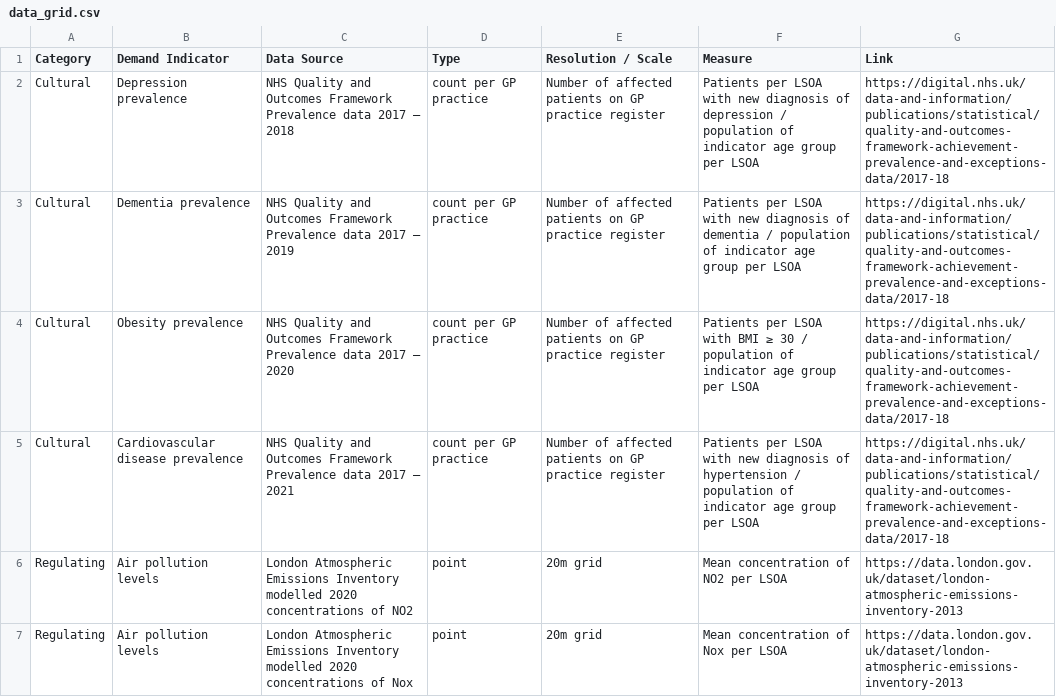
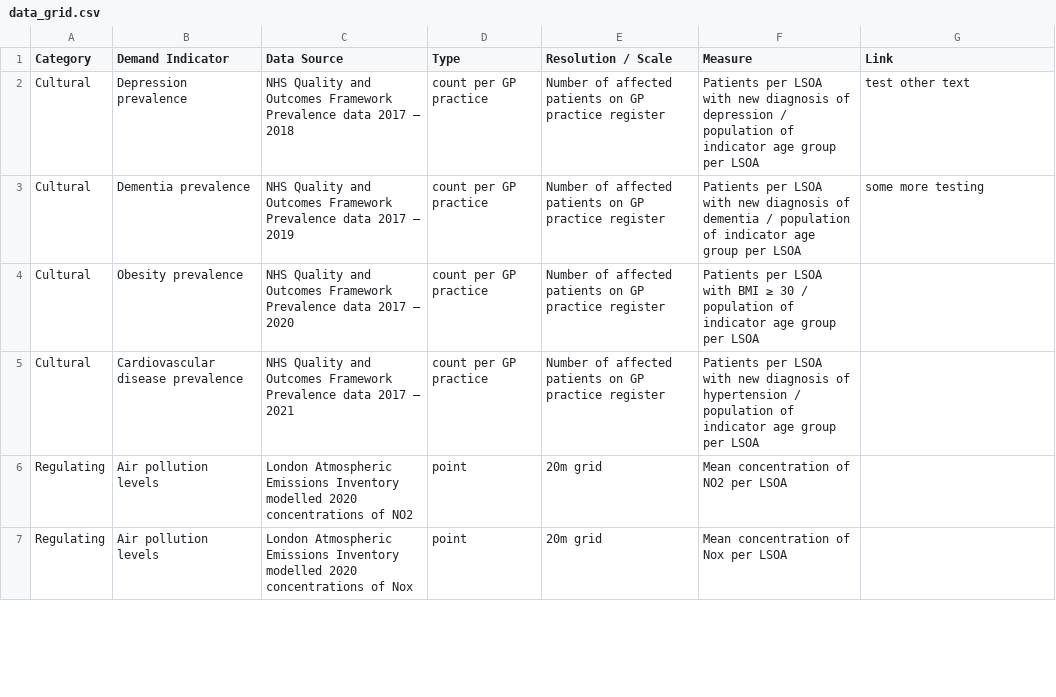
Before and after one commit to greg-slater/dissertation, a CSV file: data/data_grid.csv, drawn as a sheet; only a part is shown; the diff covers the shown part only.

```diff
--- a/data/data_grid.csv
+++ b/data/data_grid.csv
@@ -1,7 +1,7 @@
 Category,Demand Indicator,Data Source,Type,Resolution / Scale,Measure,Link
-Cultural,Depression prevalence,NHS Quality and Outcomes Framework Prevalence data 2017 – 2018,count per GP practice,Number of affected patients on GP practice register,Patients per LSOA with new diagnosis of depression / population of indicator age group per LSOA,https://digital.nhs.uk/data-and-information/publications/statistical/quality-and-outcomes-framework-achievement-prevalence-and-exceptions-data/2017-18
-Cultural,Dementia prevalence,NHS Quality and Outcomes Framework Prevalence data 2017 – 2019,count per GP practice,Number of affected patients on GP practice register,Patients per LSOA with new diagnosis of dementia / population of indicator age group per LSOA,https://digital.nhs.uk/data-and-information/publications/statistical/quality-and-outcomes-framework-achievement-prevalence-and-exceptions-data/2017-18
-Cultural,Obesity prevalence,NHS Quality and Outcomes Framework Prevalence data 2017 – 2020,count per GP practice,Number of affected patients on GP practice register,Patients per LSOA with BMI ≥ 30 / population of indicator age group per LSOA,https://digital.nhs.uk/data-and-information/publications/statistical/quality-and-outcomes-framework-achievement-prevalence-and-exceptions-data/2017-18
-Cultural,Cardiovascular disease prevalence,NHS Quality and Outcomes Framework Prevalence data 2017 – 2021,count per GP practice,Number of affected patients on GP practice register,Patients per LSOA with new diagnosis of hypertension / population of indicator age group per LSOA,https://digital.nhs.uk/data-and-information/publications/statistical/quality-and-outcomes-framework-achievement-prevalence-and-exceptions-data/2017-18
-Regulating,Air pollution levels ,London Atmospheric Emissions Inventory modelled 2020 concentrations of NO2,point,20m grid,Mean concentration of NO2 per LSOA,https://data.london.gov.uk/dataset/london-atmospheric-emissions-inventory-2013
-Regulating,Air pollution levels ,London Atmospheric Emissions Inventory modelled 2020 concentrations of Nox,point,20m grid,Mean concentration of Nox per LSOA,https://data.london.gov.uk/dataset/london-atmospheric-emissions-inventory-2013
+Cultural,Depression prevalence,NHS Quality and Outcomes Framework Prevalence data 2017 – 2018,count per GP practice,Number of affected patients on GP practice register,Patients per LSOA with new diagnosis of depression / population of indicator age group per LSOA,test other text
+Cultural,Dementia prevalence,NHS Quality and Outcomes Framework Prevalence data 2017 – 2019,count per GP practice,Number of affected patients on GP practice register,Patients per LSOA with new diagnosis of dementia / population of indicator age group per LSOA,some more testing
+Cultural,Obesity prevalence,NHS Quality and Outcomes Framework Prevalence data 2017 – 2020,count per GP practice,Number of affected patients on GP practice register,Patients per LSOA with BMI ≥ 30 / population of indicator age group per LSOA,
+Cultural,Cardiovascular disease prevalence,NHS Quality and Outcomes Framework Prevalence data 2017 – 2021,count per GP practice,Number of affected patients on GP practice register,Patients per LSOA with new diagnosis of hypertension / population of indicator age group per LSOA,
+Regulating,Air pollution levels ,London Atmospheric Emissions Inventory modelled 2020 concentrations of NO2,point,20m grid,Mean concentration of NO2 per LSOA,
+Regulating,Air pollution levels ,London Atmospheric Emissions Inventory modelled 2020 concentrations of Nox,point,20m grid,Mean concentration of Nox per LSOA,
```
Also changed, not shown: 6 edited cells elsewhere in this file, 2 other files.
